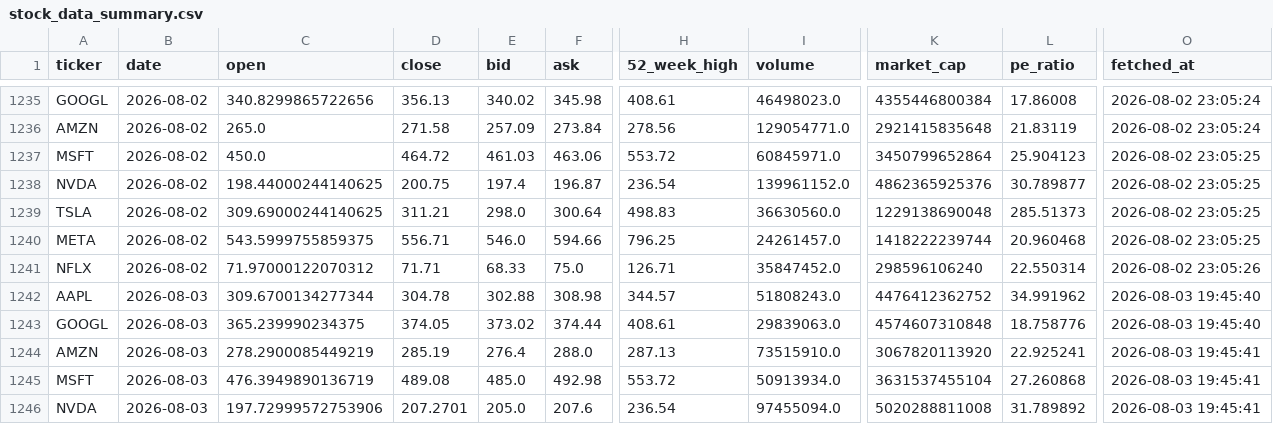
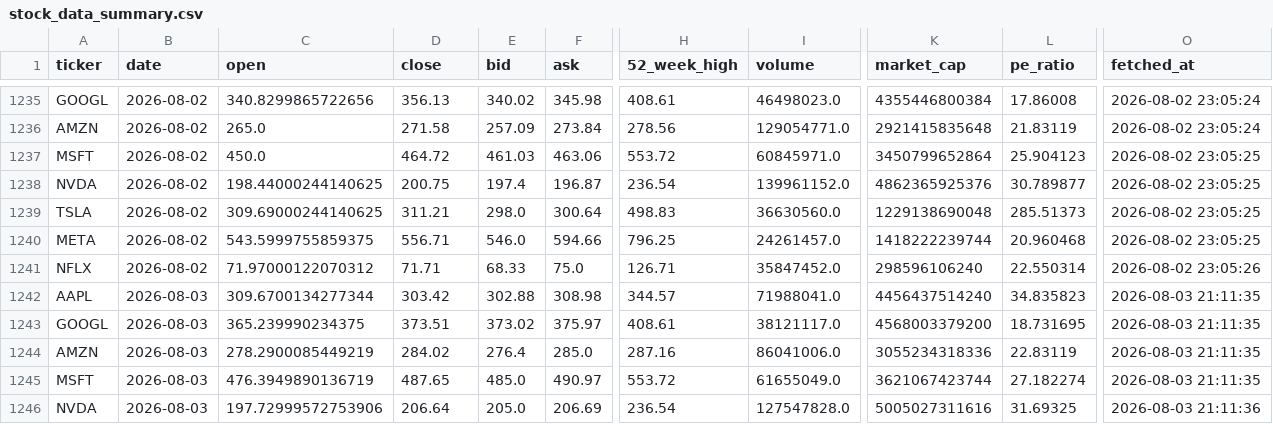
Before and after one commit to Kasuba-phani/stock-sentiment-tracker, a CSV file: data/stock_data_summary.csv, drawn as a sheet; only a part is shown, gaps mark what is left out; the diff covers the shown part only; the diff names each change by its address in the sheet, - before the commit and + after, or states it on an @@ line.

```diff
--- a/data/stock_data_summary.csv
+++ b/data/stock_data_summary.csv
-D1242 (close): 304.78
+D1242 (close): 303.42
-I1242 (volume): 51808243.0
+I1242 (volume): 71988041.0
-K1242 (market_cap): 4476412362752
+K1242 (market_cap): 4456437514240
-L1242 (pe_ratio): 34.991962
+L1242 (pe_ratio): 34.835823
-O1242:O1243 (fetched_at): 2026-08-03 19:45:40
+O1242:O1243 (fetched_at): 2026-08-03 21:11:35
-D1243 (close): 374.05
+D1243 (close): 373.51
-F1243 (ask): 374.44
+F1243 (ask): 375.97
-I1243 (volume): 29839063.0
+I1243 (volume): 38121117.0
-K1243 (market_cap): 4574607310848
+K1243 (market_cap): 4568003379200
-L1243 (pe_ratio): 18.758776
+L1243 (pe_ratio): 18.731695
-D1244 (close): 285.19
+D1244 (close): 284.02
-F1244 (ask): 288.0
+F1244 (ask): 285.0
-H1244 (52_week_high): 287.13
+H1244 (52_week_high): 287.16
-I1244 (volume): 73515910.0
+I1244 (volume): 86041006.0
-K1244 (market_cap): 3067820113920
+K1244 (market_cap): 3055234318336
-L1244 (pe_ratio): 22.925241
+L1244 (pe_ratio): 22.83119
-O1244:O1245 (fetched_at): 2026-08-03 19:45:41
+O1244:O1245 (fetched_at): 2026-08-03 21:11:35
-D1245 (close): 489.08
+D1245 (close): 487.65
-F1245 (ask): 492.98
+F1245 (ask): 490.97
-I1245 (volume): 50913934.0
+I1245 (volume): 61655049.0
-K1245 (market_cap): 3631537455104
+K1245 (market_cap): 3621067423744
-L1245 (pe_ratio): 27.260868
+L1245 (pe_ratio): 27.182274
-D1246 (close): 207.2701
+D1246 (close): 206.64
-F1246 (ask): 207.6
+F1246 (ask): 206.69
-I1246 (volume): 97455094.0
+I1246 (volume): 127547828.0
-K1246 (market_cap): 5020288811008
+K1246 (market_cap): 5005027311616
-L1246 (pe_ratio): 31.789892
+L1246 (pe_ratio): 31.69325
-O1246 (fetched_at): 2026-08-03 19:45:41
+O1246 (fetched_at): 2026-08-03 21:11:36
```
Also changed, not shown: 16 edited cells elsewhere in this file, data/raw_news/news_20260803.csv.
